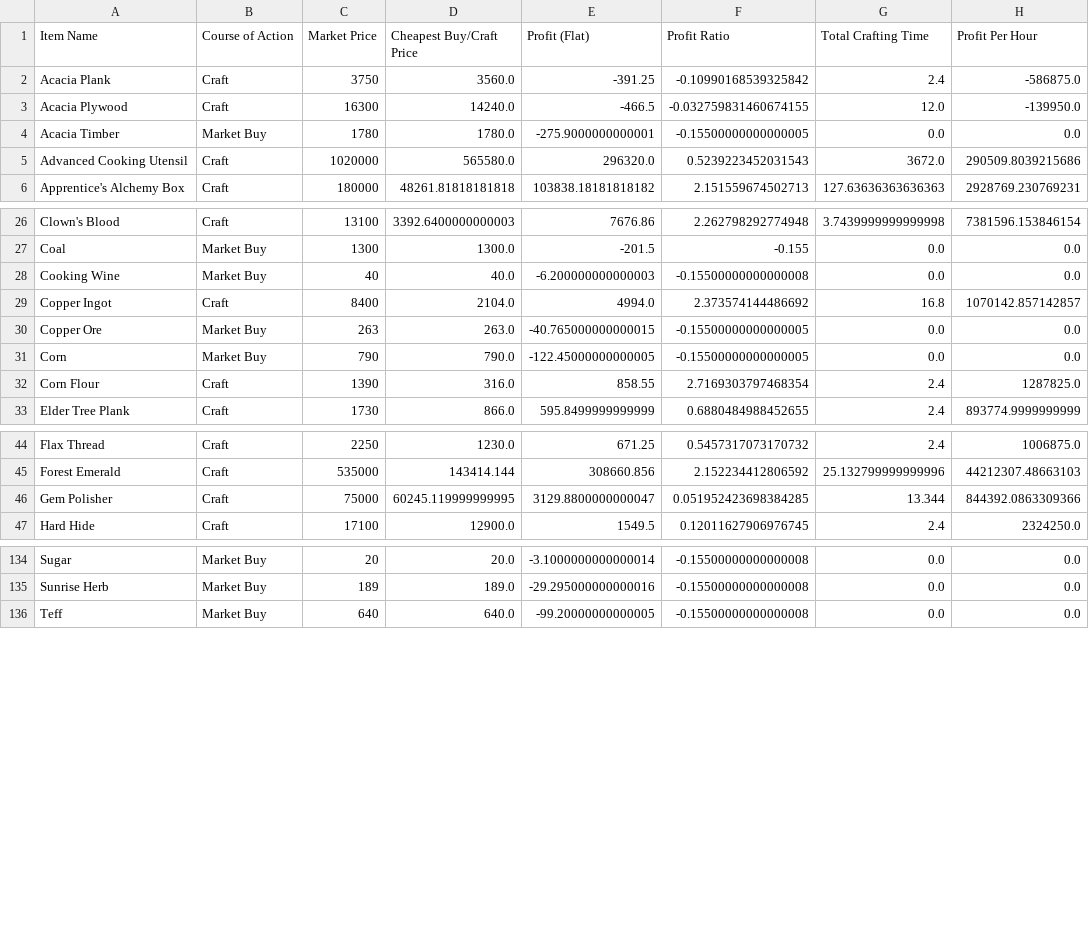
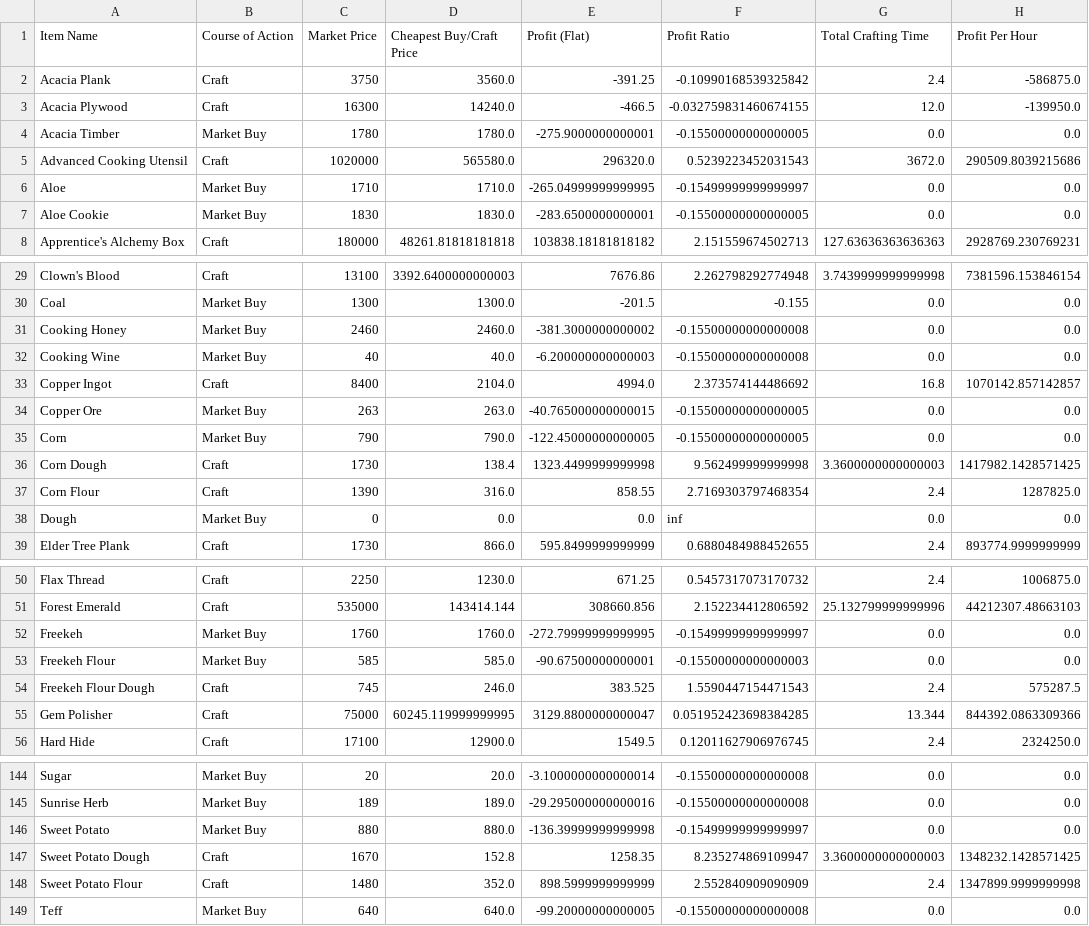
Before and after one commit to NekoFluff/CraftProfit, a CSV file: Profit/optimal_profit_values.csv, drawn as a sheet; only a part is shown, gaps mark what is left out; the diff covers the shown part only.

```diff
--- a/Profit/optimal_profit_values.csv
+++ b/Profit/optimal_profit_values.csv
@@ -5,2 +5,4 @@ Acacia Timber,Market Buy,1780,1780.0,-275.9000000000001,-0.15500000000000005,0.0
 Advanced Cooking Utensil,Craft,1020000,565580.0,296320.0,0.5239223452031543,3672.0,290509.8039215686
+Aloe,Market Buy,1710,1710.0,-265.04999999999995,-0.15499999999999997,0.0,0.0
+Aloe Cookie,Market Buy,1830,1830.0,-283.6500000000001,-0.15500000000000005,0.0,0.0
 Apprentice's Alchemy Box,Craft,180000,48261.81818181818,103838.18181818182,2.151559674502713,127.63636363636363,2928769.230769231
@@ -27,2 +30,3 @@ Clown's Blood,Craft,13100,3392.6400000000003,7676.86,2.262798292774948,3.7439999
 Coal,Market Buy,1300,1300.0,-201.5,-0.155,0.0,0.0
+Cooking Honey,Market Buy,2460,2460.0,-381.3000000000002,-0.15500000000000008,0.0,0.0
 Cooking Wine,Market Buy,40,40.0,-6.200000000000003,-0.15500000000000008,0.0,0.0
@@ -31,3 +35,5 @@ Copper Ore,Market Buy,263,263.0,-40.765000000000015,-0.15500000000000005,0.0,0.0
 Corn,Market Buy,790,790.0,-122.45000000000005,-0.15500000000000005,0.0,0.0
+Corn Dough,Craft,1730,138.4,1323.4499999999998,9.562499999999998,3.3600000000000003,1417982.1428571425
 Corn Flour,Craft,1390,316.0,858.55,2.7169303797468354,2.4,1287825.0
+Dough,Market Buy,0,0.0,0.0,inf,0.0,0.0
 Elder Tree Plank,Craft,1730,866.0,595.8499999999999,0.6880484988452655,2.4,893774.9999999999
@@ -45,2 +51,5 @@ Flax Thread,Craft,2250,1230.0,671.25,0.5457317073170732,2.4,1006875.0
 Forest Emerald,Craft,535000,143414.144,308660.856,2.152234412806592,25.132799999999996,44212307.48663103
+Freekeh,Market Buy,1760,1760.0,-272.79999999999995,-0.15499999999999997,0.0,0.0
+Freekeh Flour,Market Buy,585,585.0,-90.67500000000001,-0.15500000000000003,0.0,0.0
+Freekeh Flour Dough,Craft,745,246.0,383.525,1.5590447154471543,2.4,575287.5
 Gem Polisher,Craft,75000,60245.119999999995,3129.8800000000047,0.051952423698384285,13.344,844392.0863309366
@@ -135,2 +145,5 @@ Sugar,Market Buy,20,20.0,-3.1000000000000014,-0.15500000000000008,0.0,0.0
 Sunrise Herb,Market Buy,189,189.0,-29.295000000000016,-0.15500000000000008,0.0,0.0
+Sweet Potato,Market Buy,880,880.0,-136.39999999999998,-0.15499999999999997,0.0,0.0
+Sweet Potato Dough,Craft,1670,152.8,1258.35,8.235274869109947,3.3600000000000003,1348232.1428571425
+Sweet Potato Flour,Craft,1480,352.0,898.5999999999999,2.552840909090909,2.4,1347899.9999999998
 Teff,Market Buy,640,640.0,-99.20000000000005,-0.15500000000000008,0.0,0.0
```
Also changed, not shown: 4 added rows elsewhere in this file, Profit/hand_craft_profit_values.csv, Profit/market_craft_profit_values.csv, 23 other files.
